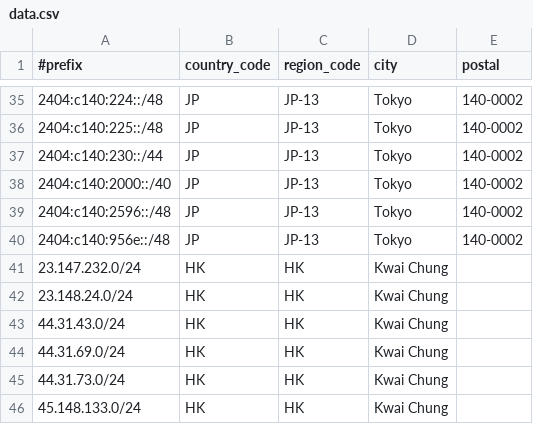
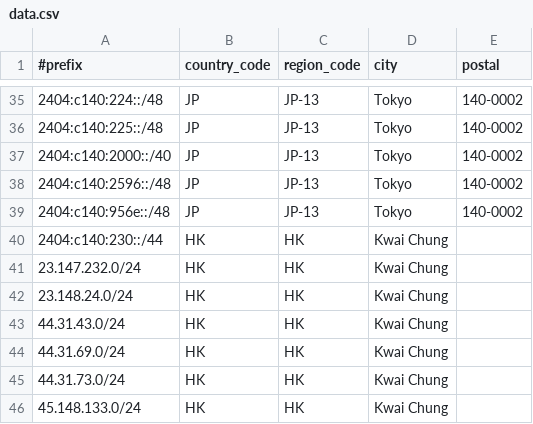
Before and after one commit to Joe-Ng-1998/AS138997-IP-Geo-Feed, a CSV file: data.csv, drawn as a sheet; only a part is shown, gaps mark what is left out; removed rows and columns are numbered as before the commit, all else as after; the diff names each change by its address in the sheet, - before the commit and + after, or states it on an @@ line.

Commit message:
Update data.csv

```diff
--- a/data.csv
+++ b/data.csv
-row 37: 2404:c140:230::/44 | JP | JP-13 | Tokyo | 140-0002
+row 40: 2404:c140:230::/44 | HK | HK | Kwai Chung
```
